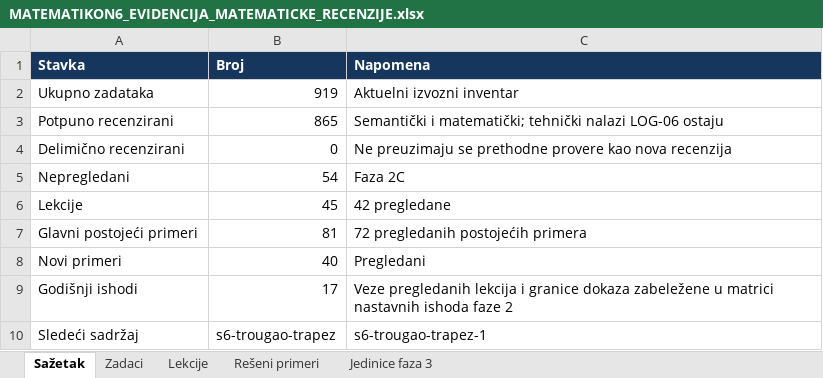
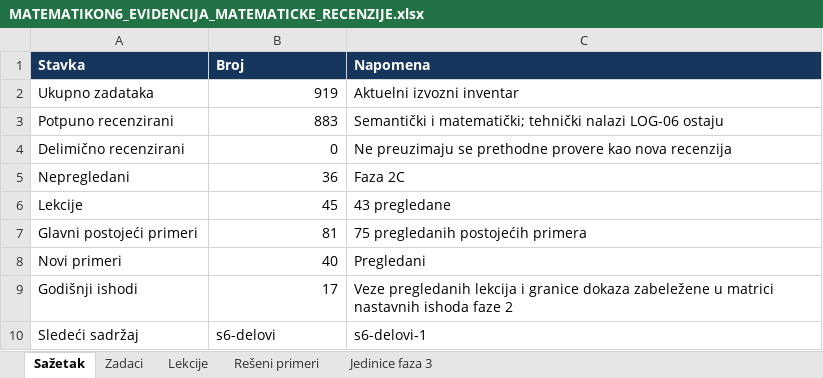
Before and after one commit to Milosprofessor/matematikon6-8, an Excel workbook: MATEMATIKON6_EVIDENCIJA_MATEMATICKE_RECENZIJE.xlsx, sheet Sažetak, drawn as a sheet; values as stored, in another font and other column widths than the file's, no borders; table styles not drawn; the diff names each change by its address in the sheet, - before the commit and + after, or states it on an @@ line.

Commit message:
Recenzija šestog razreda: s6-trougao-trapez

```diff
--- a/MATEMATIKON6_EVIDENCIJA_MATEMATICKE_RECENZIJE.xlsx (sheet Sažetak)
+++ b/MATEMATIKON6_EVIDENCIJA_MATEMATICKE_RECENZIJE.xlsx (sheet Sažetak)
-B3 (Broj): 865
+B3 (Broj): 883
-B5 (Broj): 54
+B5 (Broj): 36
-C6 (Napomena): 42 pregledane
+C6 (Napomena): 43 pregledane
-C7 (Napomena): 72 pregledanih postojećih primera
+C7 (Napomena): 75 pregledanih postojećih primera
-B10 (Broj): s6-trougao-trapez
+B10 (Broj): s6-delovi
-C10 (Napomena): s6-trougao-trapez-1
+C10 (Napomena): s6-delovi-1
```
Also changed, not shown: sheet Zadaci, sheet Rešeni primeri, sheet Lekcije, MATEMATIKON6_8_MATRICA_NASTAVNIH_ISHODA_FAZA_2.xlsx, MATEMATIKON6_8_REGISTAR_GRESAKA_FAZA_2.xlsx, 10 other files.
